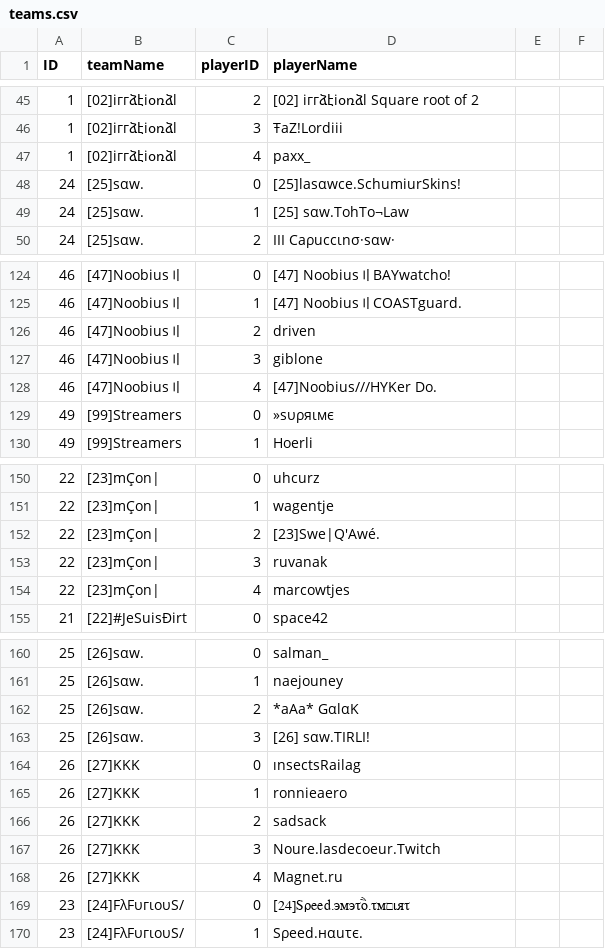
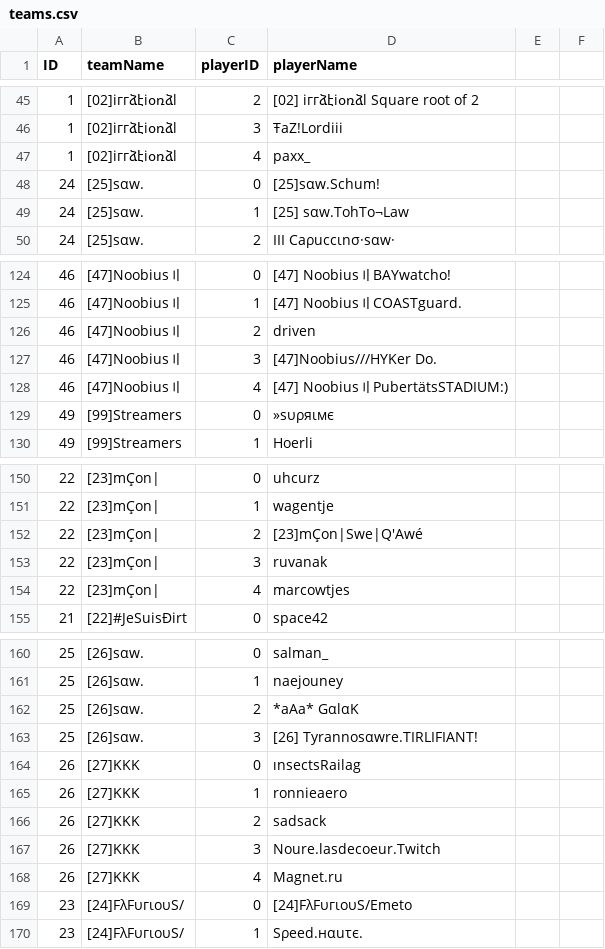
Before and after one commit to flobrm/flobrm.github.io, a CSV file: dde24stats/teams.csv, drawn as a sheet; only a part is shown, gaps mark what is left out; the diff covers the shown part only.

```diff
--- a/dde24stats/teams.csv
+++ b/dde24stats/teams.csv
@@ -47,3 +47,3 @@ ID,teamName,playerID,playerName
 1,"[02]iггձէiօռձl",4,"paxx_"
-24,"[25]ѕαw.",0,"[25]laѕαwce.SchumiurSkins!"
+24,"[25]ѕαw.",0,"[25]ѕαw.Schum!"
 24,"[25]ѕαw.",1,"[25] ѕαw.TohTo¬Law"
@@ -127,4 +127,4 @@ ID,teamName,playerID,playerName
 46,"[47]Noobius〢",2,"driven"
-46,"[47]Noobius〢",3,"giblone"
-46,"[47]Noobius〢",4,"[47]Noobius///HYKer Do."
+46,"[47]Noobius〢",3,"[47]Noobius///HYKer Do."
+46,"[47]Noobius〢",4,"[47] Noobius〢PubertätsSTADIUM:)"
 49,"[99]Streamers",0,"»ѕυρяιмє"
@@ -152,3 +152,3 @@ ID,teamName,playerID,playerName
 22,"[23]mÇon|",1,"wagentje"
-22,"[23]mÇon|",2,"[23]Swe|Q'Awé."
+22,"[23]mÇon|",2,"[23]mÇon|Swe|Q'Awé"
 22,"[23]mÇon|",3,"ruvanak"
@@ -163,3 +163,3 @@ ID,teamName,playerID,playerName
 25,"[26]ѕαw.",2,"*aAa* GαlαK"
-25,"[26]ѕαw.",3,"[26] ѕαw.TIRLI!"
+25,"[26]ѕαw.",3,"[26] Tyrannoѕαwre.TIRLIFIANT!"
 26,"[27]KKK",0,"ınsectsRailag"
@@ -169,3 +169,3 @@ ID,teamName,playerID,playerName
 26,"[27]KKK",4,"Magnet.ru"
-23,"[24]FλFυгιουS/",0,"[24]Sρeed.эмэτoै.τмםιяτ"
+23,"[24]FλFυгιουS/",0,"[24]FλFυгιουS/Emeto"
 23,"[24]FλFυгιουS/",1,"Sρeed.нαuτє."
```
Also changed, not shown: 1 edited cell elsewhere in this file, dde24stats/dde24statsFull.csv, 1 other file.
